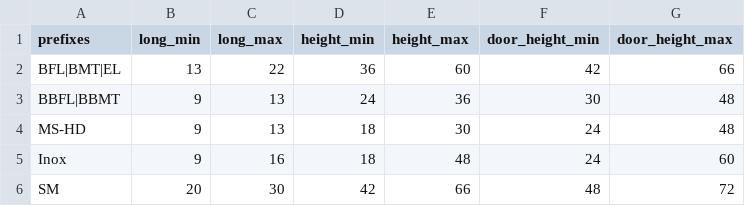
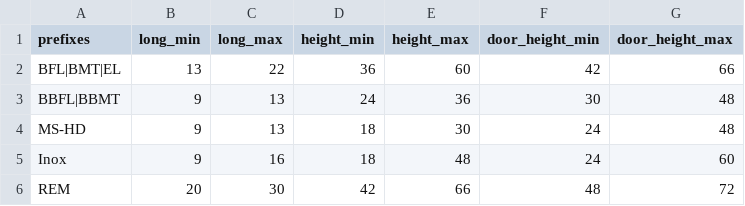
Before and after one commit to SimVaillancourt/streamlit-bennes, a CSV file: conditions_bennes.csv, drawn as a sheet.

```diff
--- a/conditions_bennes.csv
+++ b/conditions_bennes.csv
@@ -5,2 +5,2 @@ MS-HD,9,13,18,30,24,48
 Inox,9,16,18,48,24,60
-SM,20,30,42,66,48,72
+REM,20,30,42,66,48,72
```
Also changed, not shown: accessoires.csv, options.csv, 2 other files.
